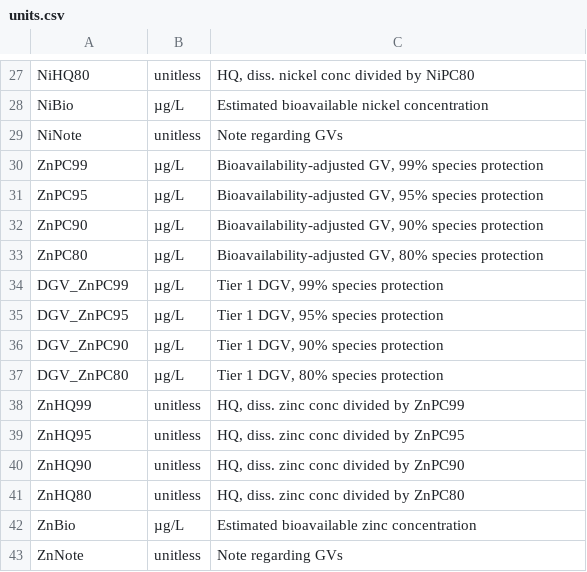
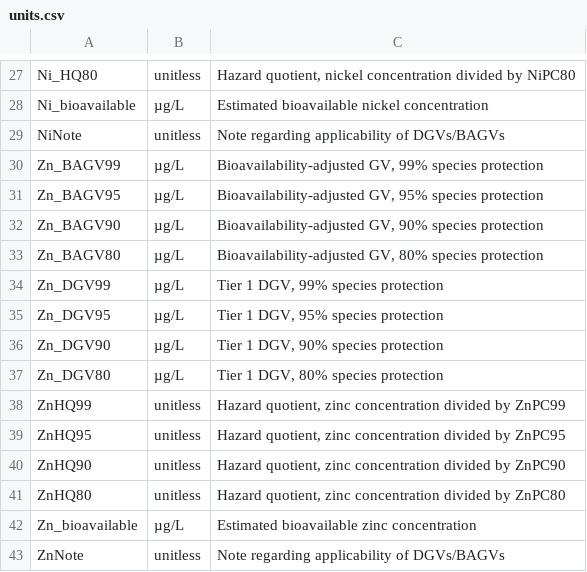
Before and after one commit to jenni-gnz/anzg-metal-tool, a CSV file: data/units.csv, drawn as a sheet; only a part is shown, gaps mark what is left out; the diff covers the shown part only; the diff names each change by its address in the sheet, - before the commit and + after, or states it on an @@ line.

```diff
--- a/data/units.csv
+++ b/data/units.csv
-A27: NiHQ80
+A27: Ni_HQ80
-C27: HQ, diss. nickel conc divided by…
+C27: Hazard quotient, nickel concentration divided by…
-A28: NiBio
+A28: Ni_bioavailable
-C29: Note regarding GVs
+C29: Note regarding applicability of DGVs/BAGVs
-A30: ZnPC99
+A30: Zn_BAGV99
-A31: ZnPC95
+A31: Zn_BAGV95
-A32: ZnPC90
+A32: Zn_BAGV90
-A33: ZnPC80
+A33: Zn_BAGV80
-A34: DGV_ZnPC99
+A34: Zn_DGV99
-A35: DGV_ZnPC95
+A35: Zn_DGV95
-A36: DGV_ZnPC90
+A36: Zn_DGV90
-A37: DGV_ZnPC80
+A37: Zn_DGV80
-C38: HQ, diss. zinc conc divided by ZnPC99
+C38: Hazard quotient, zinc concentration divided by ZnPC99
-C39: HQ, diss. zinc conc divided by ZnPC95
+C39: Hazard quotient, zinc concentration divided by ZnPC95
-C40: HQ, diss. zinc conc divided by ZnPC90
+C40: Hazard quotient, zinc concentration divided by ZnPC90
-C41: HQ, diss. zinc conc divided by ZnPC80
+C41: Hazard quotient, zinc concentration divided by ZnPC80
-A42: ZnBio
+A42: Zn_bioavailable
-C43: Note regarding GVs
+C43: Note regarding applicability of DGVs/BAGVs
```
Also changed, not shown: 32 edited cells elsewhere in this file, 18 other files.
